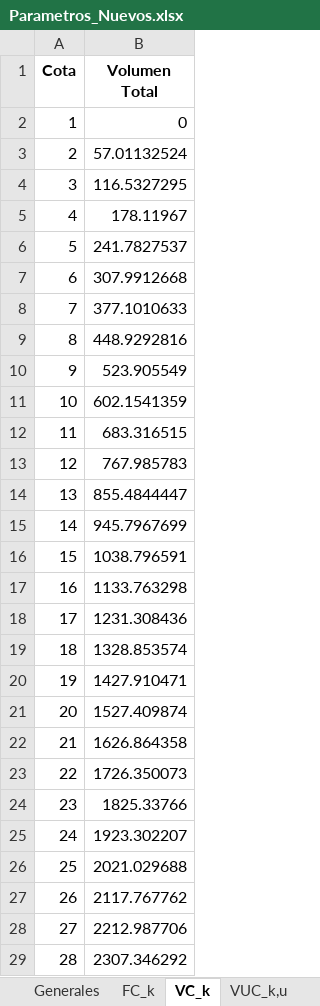
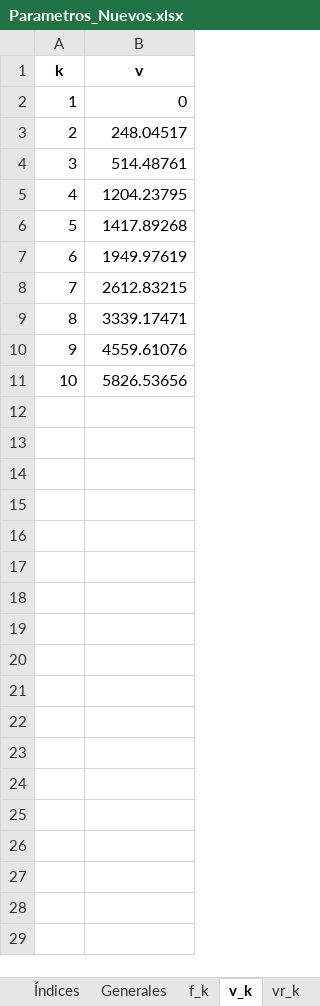
Before and after one commit to GabrielEichholzUc/Modelo-Capstone, an Excel workbook: Parametros_Nuevos.xlsx, sheet v_k, drawn as a sheet; only a part is shown; values as stored, in another font and other column widths than the file's, no borders; the diff covers the shown part only; the diff names each change by its address in the sheet, - before the commit and + after, or states it on an @@ line.

```diff
--- a/Parametros_Nuevos.xlsx (sheet v_k)
+++ b/Parametros_Nuevos.xlsx (sheet v_k)
-sheet tab: FC_k
+sheet tab: f_k
-sheet tab: VC_k
+sheet tab: v_k
-sheet tab: VUC_k,u
+sheet tab: vr_k
@@ column A (k) renumbered in row 1 @@
-B1: Volumen Total
+B1: v
-B3 (v): 57.01132524
+B3 (v): 248.04517
-B4 (v): 116.5327295
+B4 (v): 514.48761
-B5 (v): 178.11967
+B5 (v): 1204.23795
-B6 (v): 241.7827537
+B6 (v): 1417.89268
-B7 (v): 307.9912668
+B7 (v): 1949.97619
-B8 (v): 377.1010633
+B8 (v): 2612.83215
-B9 (v): 448.9292816
+B9 (v): 3339.17471
-B10 (v): 523.905549
+B10 (v): 4559.61076
-B11 (v): 602.1541359
+B11 (v): 5826.53656
-row 12: 11 | 683.316515
-row 13: 12 | 767.985783
-row 14: 13 | 855.4844447
-row 15: 14 | 945.7967699
-row 16: 15 | 1038.796591
-row 17: 16 | 1133.763298
-row 18: 17 | 1231.308436
-row 19: 18 | 1328.853574
-row 20: 19 | 1427.910471
-row 21: 20 | 1527.409874
-row 22: 21 | 1626.864358
-row 23: 22 | 1726.350073
-row 24: 23 | 1825.33766
-row 25: 24 | 1923.302207
-row 26: 25 | 2021.029688
-row 27: 26 | 2117.767762
-row 28: 27 | 2212.987706
-row 29: 28 | 2307.346292
```
Also changed, not shown: 50 removed rows elsewhere in this sheet, sheet QA_a,w,t, sheet Índices, sheet vr_k, sheet f_k, sheet Caudales historicos, sheet Generales, 3 more sheets, other sheet tabs, Simulacion_MonteCarlo/escenarios_montecarlo/escenario_001.xlsx, Simulacion_MonteCarlo/escenarios_montecarlo/escenario_004.xlsx, 12 other files.
